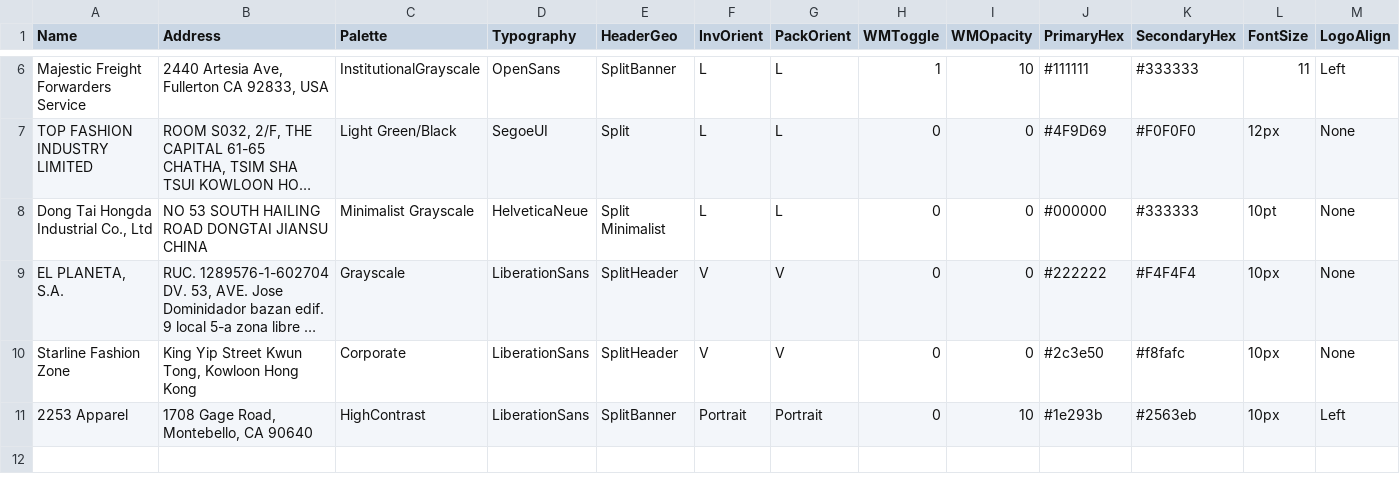
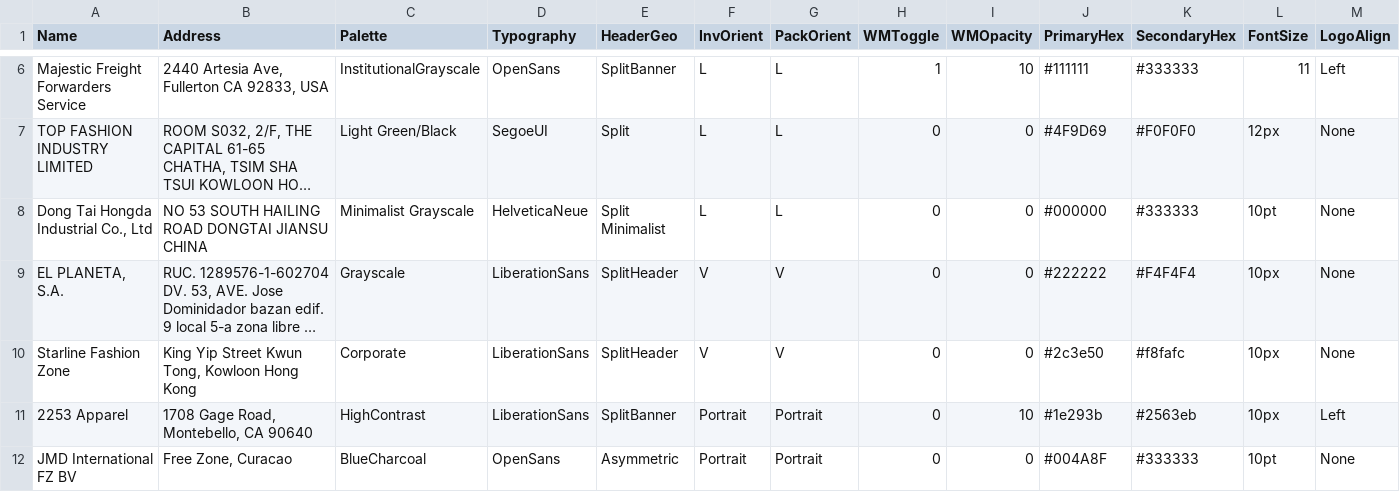
Before and after one commit to Crixman868/rattan-freezone-app, a CSV file: suppliers.csv, drawn as a sheet; only a part is shown, gaps mark what is left out; long unchanged cells end in …; rows hold the shown columns only; the diff names each change by its address in the sheet, - before the commit and + after, or states it on an @@ line.

Commit message:
Add new supplier JMD International FZ BV
Added new supplier 'JMD International FZ BV' with details.

```diff
--- a/suppliers.csv
+++ b/suppliers.csv
+row 12: JMD International FZ BV | Free Zone, Curacao | BlueCharcoal | OpenSans | Asymmetric | Portrait | Portrait | 0 | 0 | #004A8F | #333333 | 10pt | None
```
